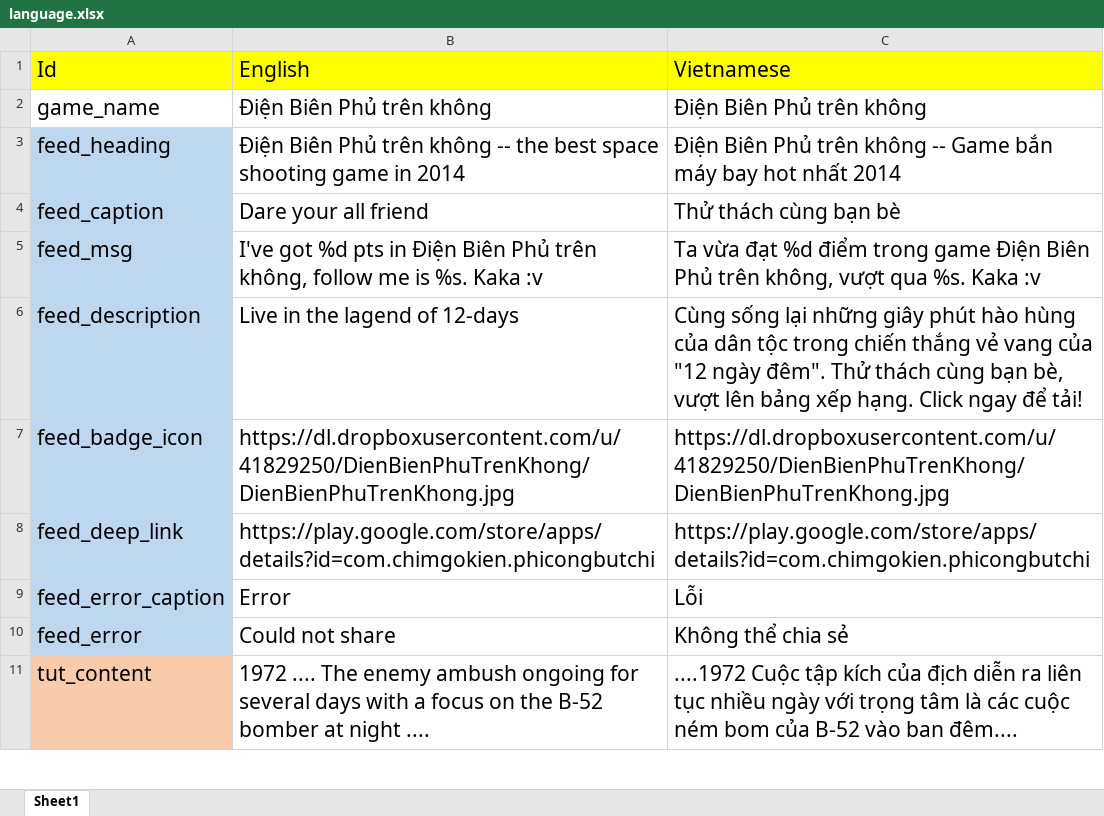
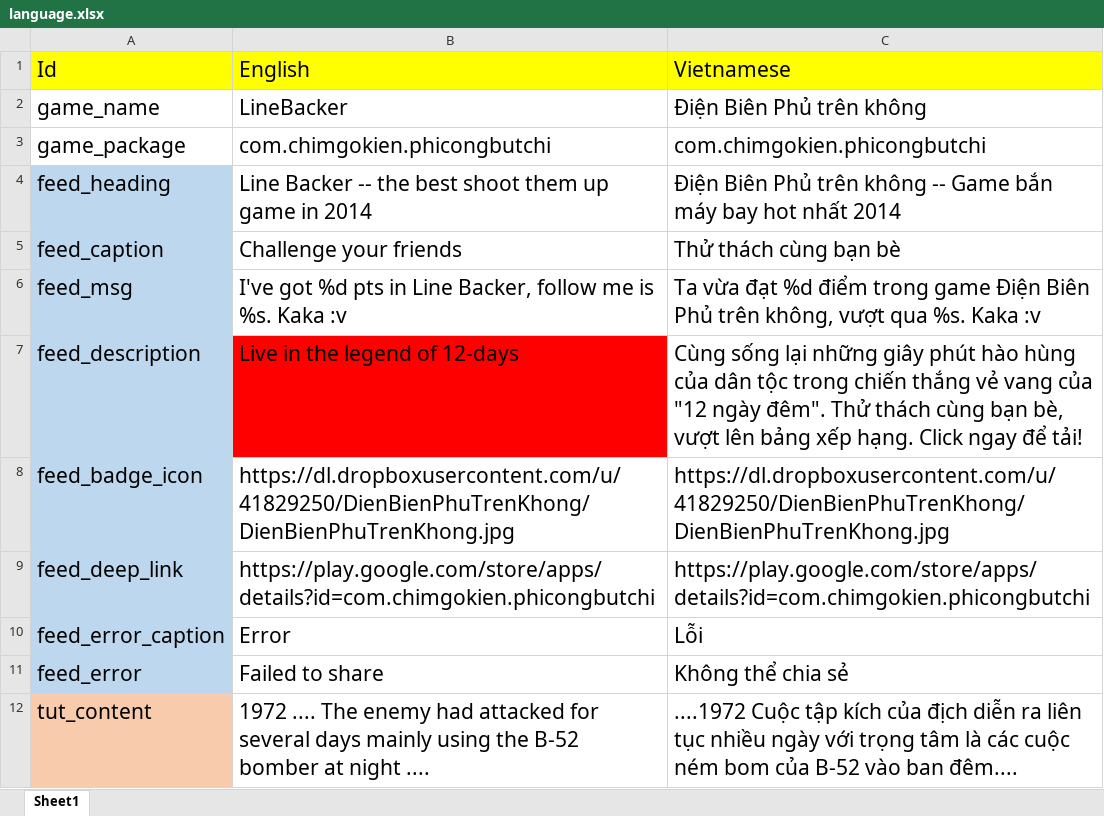
Before and after one commit to jundat/1pqowieuryt, an Excel workbook: trunk/Resources/language.xlsx, sheet Sheet1, drawn as a sheet; only a part is shown; values as stored, in another font and other column widths than the file's, no borders; addresses are those after the commit; the diff covers the shown part only; the diff names each change by its address in the sheet, - before the commit and + after, or states it on an @@ line.

```diff
--- a/trunk/Resources/language.xlsx (sheet Sheet1)
+++ b/trunk/Resources/language.xlsx (sheet Sheet1)
-B2: Điện Biên Phủ trên không
+B2: LineBacker
+row 3: game_package | com.chimgokien.phicongbutchi | com.chimgokien.phicongbutchi
-B4: Điện Biên Phủ trên không -- the best space shooting game in…
+B4: Line Backer -- the best shoot them up game in…
-B5: Dare your all friend
+B5: Challenge your friends
-B6: …pts in Điện Biên Phủ trên không, follow me…
+B6: …pts in Line Backer, follow me…
-B7: Live in the lagend of 12-days
+B7: Live in the legend of 12-days
-B7 fill: none
+B7 fill: #FF0000
-B11: Could not share
+B11: Failed to share
-B12: …The enemy ambush ongoing for several days with a focus on the B-52…
+B12: …The enemy had attacked for several days mainly using the B-52…
```
Also changed, not shown: 4 added rows and 11 edited cells elsewhere in this sheet, 6 other files.
